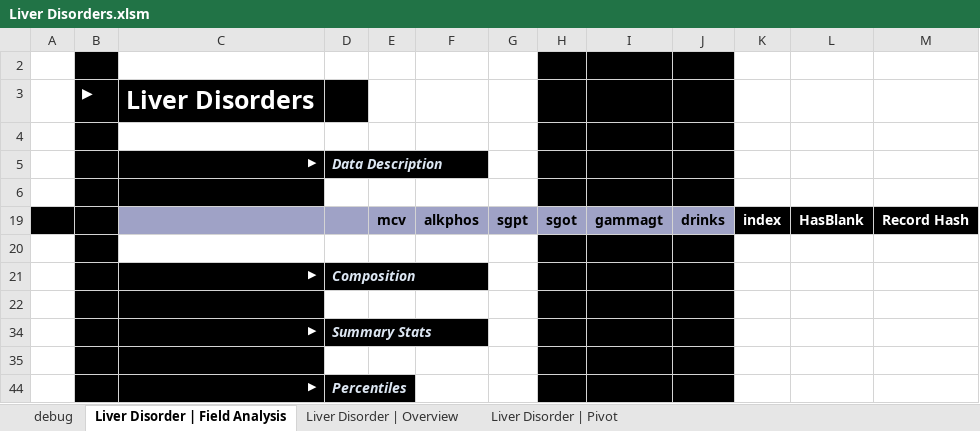
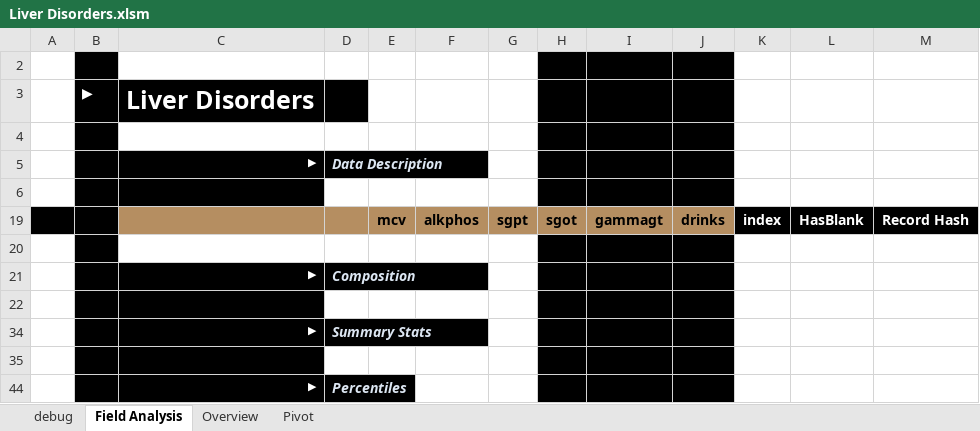
Before and after one commit to InfoDesigner/xleda, an Excel workbook: examples/other_examples/Liver Disorders.xlsm, sheet Field Analysis, drawn as a sheet; only a part is shown; values as stored, in another font and other column widths than the file's, no borders; charts and pictures and conditional formats and table styles not drawn; the diff names each change by its address in the sheet, - before the commit and + after, or states it on an @@ line.

```diff
--- a/examples/other_examples/Liver Disorders.xlsm (sheet Field Analysis)
+++ b/examples/other_examples/Liver Disorders.xlsm (sheet Field Analysis)
-sheet tab: Liver Disorder | Field Analysis
+sheet tab: Field Analysis
-sheet tab: Liver Disorder | Overview
+sheet tab: Overview
-sheet tab: Liver Disorder | Pivot
+sheet tab: Pivot
-C19:J19 fill: #9FA2C6
+C19:J19 fill: #B58E61
```
Also changed, not shown: sheet debug, formulas that keep their value, hidden cells, charts or pictures, examples/other_examples/Glass Identification.xlsm, examples/other_examples/car crashes.xlsm, 45 other files.
